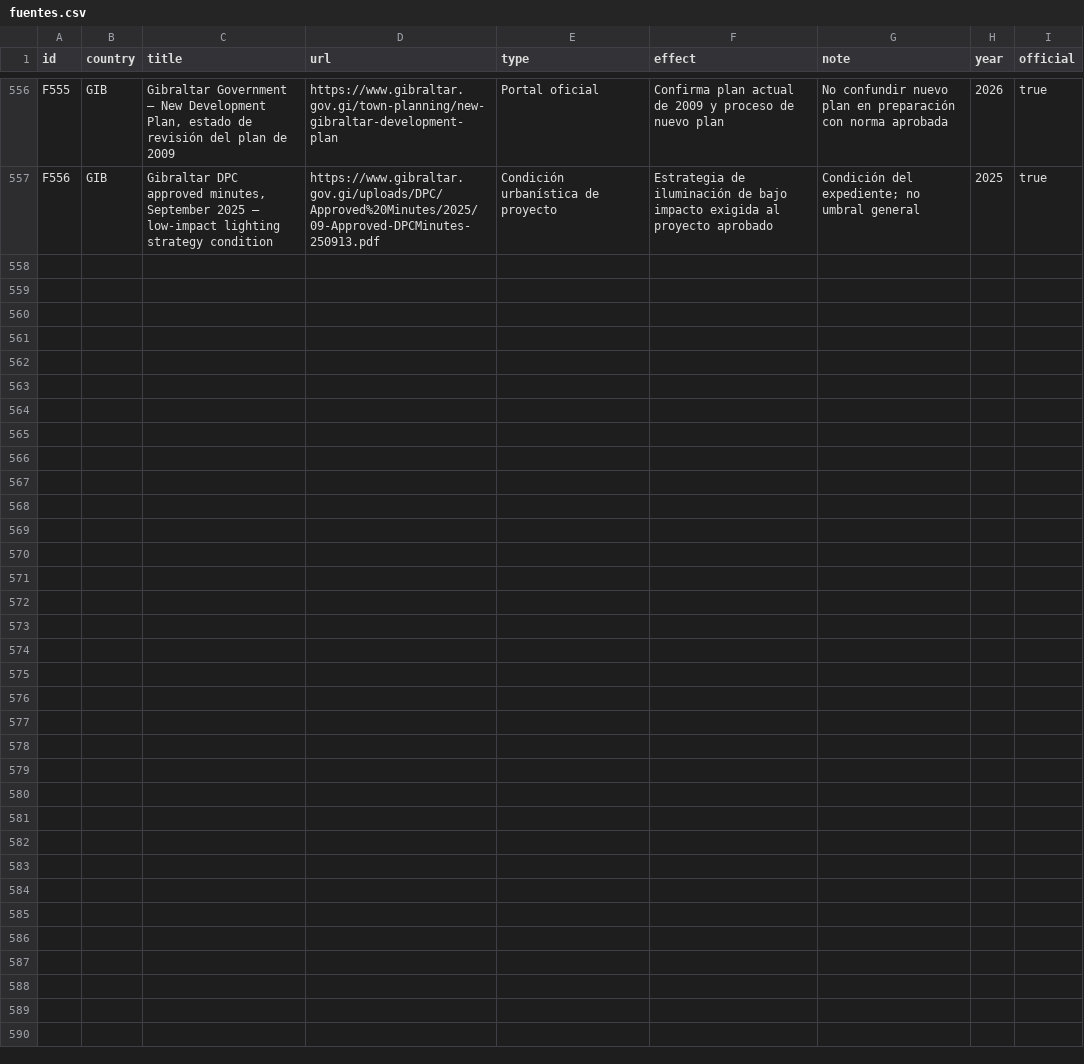
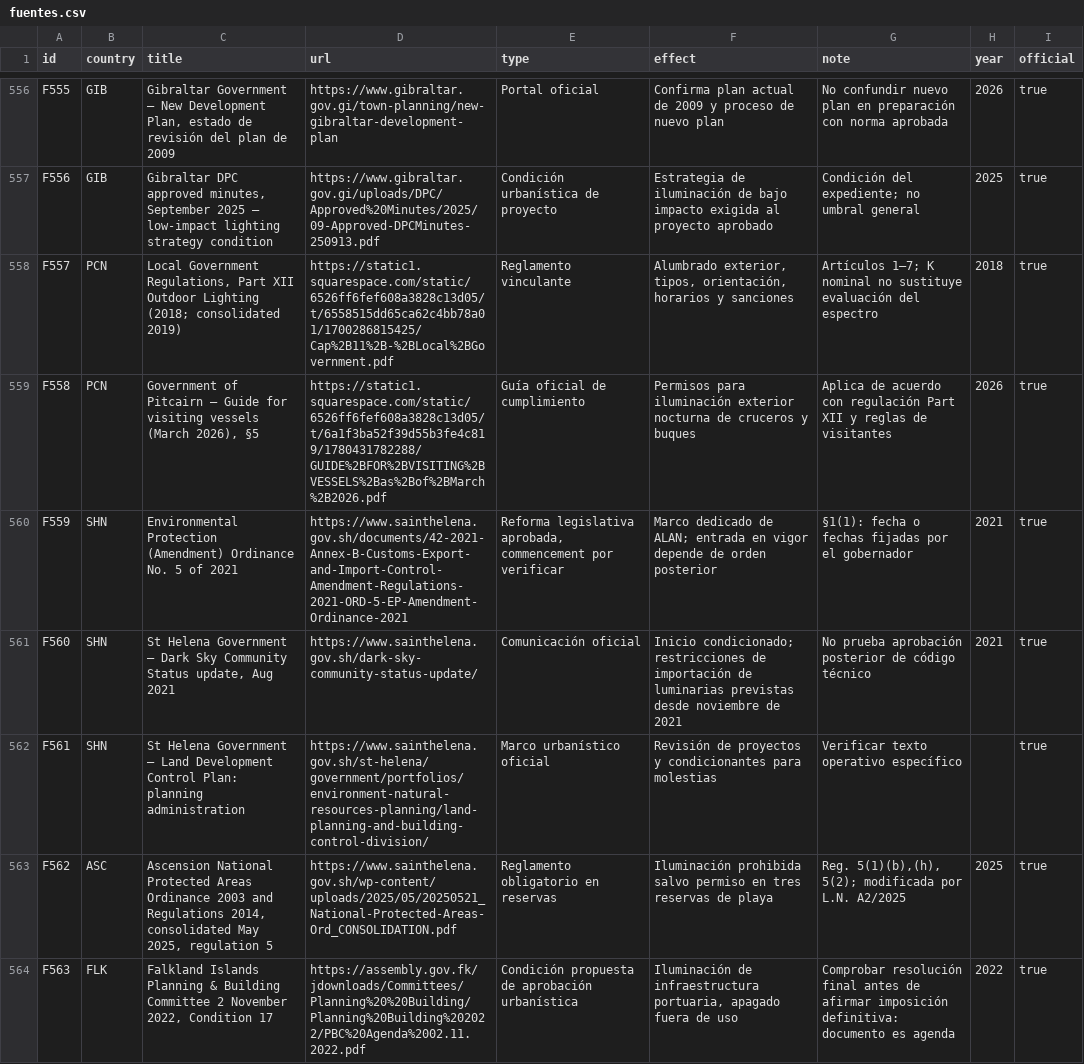
Before and after one commit to pmisson/atlas-luz-nocturna, a CSV file: data/fuentes.csv, drawn as a sheet; only a part is shown, gaps mark what is left out; the diff covers the shown part only; the diff names each change by its address in the sheet, - before the commit and + after, or states it on an @@ line.

Commit message:
Synchronize 224-jurisdiction atlas and 569 sources

```diff
--- a/data/fuentes.csv
+++ b/data/fuentes.csv
+row 558: F557 | PCN | Local Government Regulations, Part XII Outdoor Lighting (2018; consolidated 2019) | https://static1.squarespace.com/static/6526ff6fef608a3828c13d05/t/6558515dd65ca62c4bb78a01/1700286815425/Cap%2B11%2B-%2BLocal%2BGovernment.pdf | Reglamento vinculante | Alumbrado exterior, tipos, orientación, horarios y sanciones | Artículos 1–7; K nominal no sustituye evaluación del espectro | 2018 | true
+row 559: F558 | PCN | Government of Pitcairn — Guide for visiting vessels (March 2026), §5 | https://static1.squarespace.com/static/6526ff6fef608a3828c13d05/t/6a1f3ba52f39d55b3fe4c819/1780431782288/GUIDE%2BFOR%2BVISITING%2BVESSELS%2Bas%2Bof%2BMarch%2B2026.pdf | Guía oficial de cumplimiento | Permisos para iluminación exterior nocturna de cruceros y buques | Aplica de acuerdo con regulación Part XII y reglas de visitantes | 2026 | true
+row 560: F559 | SHN | Environmental Protection (Amendment) Ordinance No. 5 of 2021 | https://www.sainthelena.gov.sh/documents/42-2021-Annex-B-Customs-Export-and-Import-Control-Amendment-Regulations-2021-ORD-5-EP-Amendment-Ordinance-2021 | Reforma legislativa aprobada, commencement por verificar | Marco dedicado de ALAN; entrada en vigor depende de orden posterior | §1(1): fecha o fechas fijadas por el gobernador | 2021 | true
+row 561: F560 | SHN | St Helena Government — Dark Sky Community Status update, Aug 2021 | https://www.sainthelena.gov.sh/dark-sky-community-status-update/ | Comunicación oficial | Inicio condicionado; restricciones de importación de luminarias previstas desde noviembre de 2021 | No prueba aprobación posterior de código técnico | 2021 | true
+row 562: F561 | SHN | St Helena Government — Land Development Control Plan: planning administration | https://www.sainthelena.gov.sh/st-helena/government/portfolios/environment-natural-resources-planning/land-planning-and-building-control-division/ | Marco urbanístico oficial | Revisión de proyectos y condicionantes para molestias | Verificar texto operativo específico |  | true
+row 563: F562 | ASC | Ascension National Protected Areas Ordinance 2003 and Regulations 2014, consolidated May 2025, regulation 5 | https://www.sainthelena.gov.sh/wp-content/uploads/2025/05/20250521_National-Protected-Areas-Ord_CONSOLIDATION.pdf | Reglamento obligatorio en reservas | Iluminación prohibida salvo permiso en tres reservas de playa | Reg. 5(1)(b),(h), 5(2); modificada por L.N. A2/2025 | 2025 | true
+row 564: F563 | FLK | Falkland Islands Planning & Building Committee 2 November 2022, Condition 17 | https://assembly.gov.fk/jdownloads/Committees/Planning%20%20Building/Planning%20Building%202022/PBC%20Agenda%2002.11.2022.pdf | Condición propuesta de aprobación urbanística | Iluminación de infraestructura portuaria, apagado fuera de uso | Comprobar resolución final antes de afirmar imposición definitiva: documento es agenda | 2022 | true
```
Also changed, not shown: 6 added rows elsewhere in this file.
